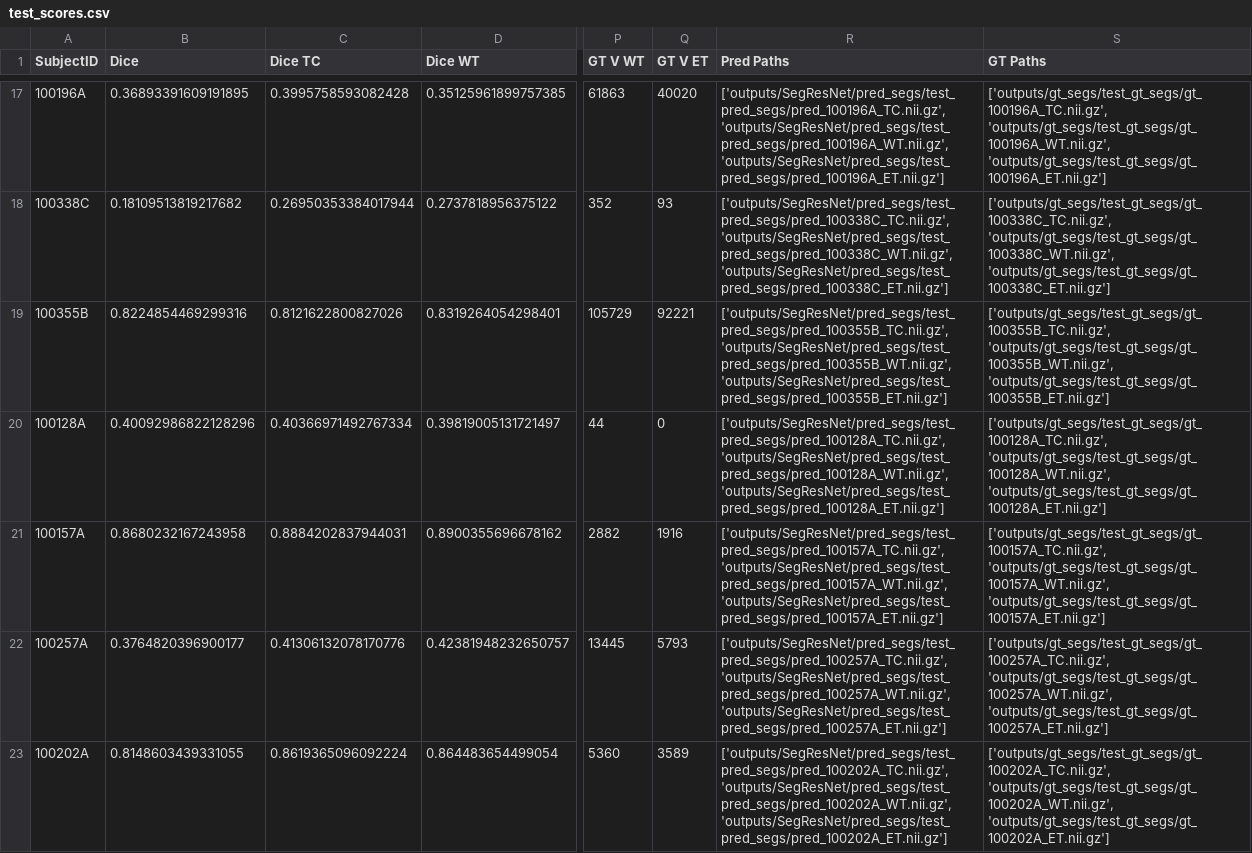
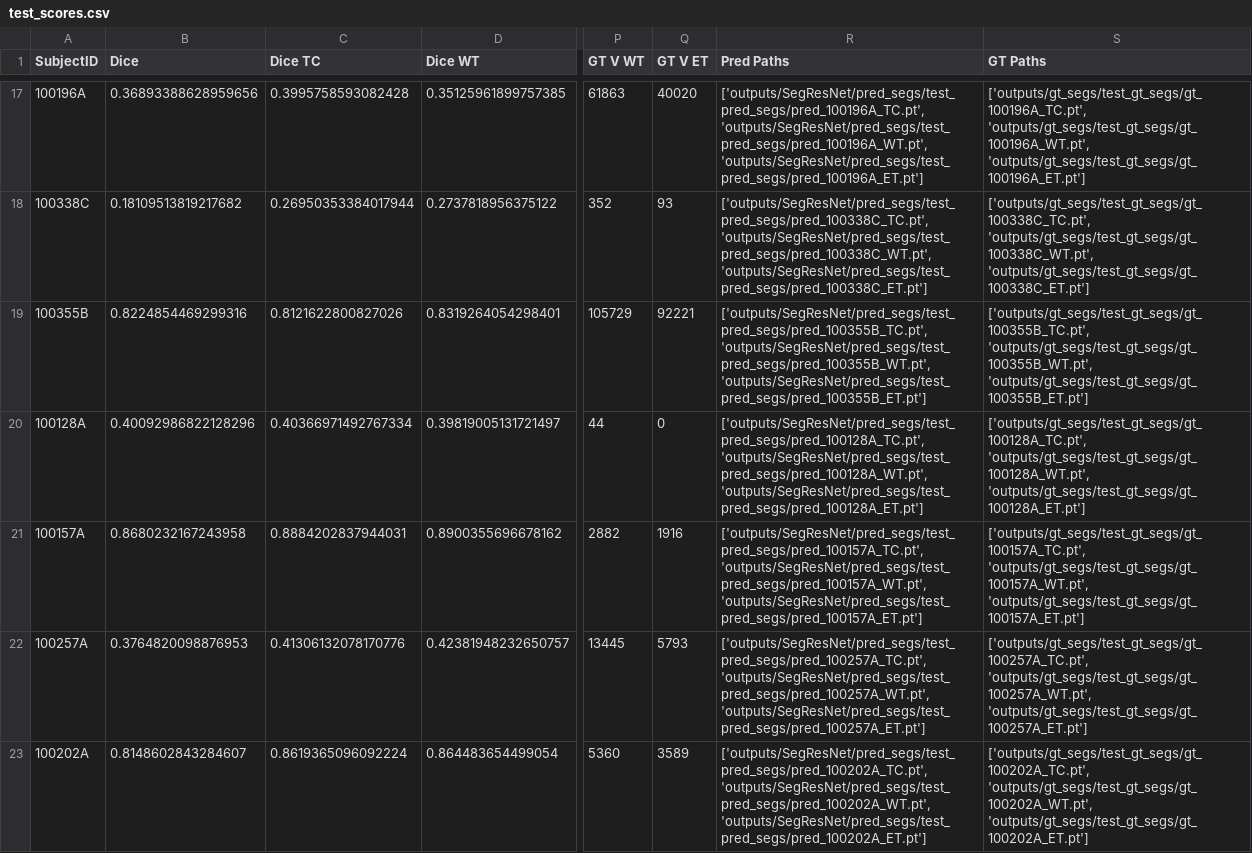
Before and after one commit to NachoGV/Semantic-Segmentation-of-Brain-Metastases-in-MRI-Scans, a CSV file: outputs/SegResNet/test_scores.csv, drawn as a sheet; only a part is shown, gaps mark what is left out; the diff covers the shown part only; the diff names each change by its address in the sheet, - before the commit and + after, or states it on an @@ line.

```diff
--- a/outputs/SegResNet/test_scores.csv
+++ b/outputs/SegResNet/test_scores.csv
-B17 (Dice): 0.36893391609191895
+B17 (Dice): 0.36893388628959656
-R17 (Pred Paths): ['outputs/SegResNet/pred_segs/test_pred_segs/pred_100196A_TC.nii.gz', 'outputs/SegResNet/pred_segs/test_pred_segs/pred_100196A_WT.nii.gz', 'outputs/SegResNet/pred_segs/test_pred_segs/pred_100196A_ET.nii.gz']
+R17 (Pred Paths): ['outputs/SegResNet/pred_segs/test_pred_segs/pred_100196A_TC.pt', 'outputs/SegResNet/pred_segs/test_pred_segs/pred_100196A_WT.pt', 'outputs/SegResNet/pred_segs/test_pred_segs/pred_100196A_ET.pt']
-S17 (GT Paths): ['outputs/gt_segs/test_gt_segs/gt_100196A_TC.nii.gz', 'outputs/gt_segs/test_gt_segs/gt_100196A_WT.nii.gz', 'outputs/gt_segs/test_gt_segs/gt_100196A_ET.nii.gz']
+S17 (GT Paths): ['outputs/gt_segs/test_gt_segs/gt_100196A_TC.pt', 'outputs/gt_segs/test_gt_segs/gt_100196A_WT.pt', 'outputs/gt_segs/test_gt_segs/gt_100196A_ET.pt']
-R18 (Pred Paths): ['outputs/SegResNet/pred_segs/test_pred_segs/pred_100338C_TC.nii.gz', 'outputs/SegResNet/pred_segs/test_pred_segs/pred_100338C_WT.nii.gz', 'outputs/SegResNet/pred_segs/test_pred_segs/pred_100338C_ET.nii.gz']
+R18 (Pred Paths): ['outputs/SegResNet/pred_segs/test_pred_segs/pred_100338C_TC.pt', 'outputs/SegResNet/pred_segs/test_pred_segs/pred_100338C_WT.pt', 'outputs/SegResNet/pred_segs/test_pred_segs/pred_100338C_ET.pt']
-S18 (GT Paths): ['outputs/gt_segs/test_gt_segs/gt_100338C_TC.nii.gz', 'outputs/gt_segs/test_gt_segs/gt_100338C_WT.nii.gz', 'outputs/gt_segs/test_gt_segs/gt_100338C_ET.nii.gz']
+S18 (GT Paths): ['outputs/gt_segs/test_gt_segs/gt_100338C_TC.pt', 'outputs/gt_segs/test_gt_segs/gt_100338C_WT.pt', 'outputs/gt_segs/test_gt_segs/gt_100338C_ET.pt']
-R19 (Pred Paths): ['outputs/SegResNet/pred_segs/test_pred_segs/pred_100355B_TC.nii.gz', 'outputs/SegResNet/pred_segs/test_pred_segs/pred_100355B_WT.nii.gz', 'outputs/SegResNet/pred_segs/test_pred_segs/pred_100355B_ET.nii.gz']
+R19 (Pred Paths): ['outputs/SegResNet/pred_segs/test_pred_segs/pred_100355B_TC.pt', 'outputs/SegResNet/pred_segs/test_pred_segs/pred_100355B_WT.pt', 'outputs/SegResNet/pred_segs/test_pred_segs/pred_100355B_ET.pt']
-S19 (GT Paths): ['outputs/gt_segs/test_gt_segs/gt_100355B_TC.nii.gz', 'outputs/gt_segs/test_gt_segs/gt_100355B_WT.nii.gz', 'outputs/gt_segs/test_gt_segs/gt_100355B_ET.nii.gz']
+S19 (GT Paths): ['outputs/gt_segs/test_gt_segs/gt_100355B_TC.pt', 'outputs/gt_segs/test_gt_segs/gt_100355B_WT.pt', 'outputs/gt_segs/test_gt_segs/gt_100355B_ET.pt']
-R20 (Pred Paths): ['outputs/SegResNet/pred_segs/test_pred_segs/pred_100128A_TC.nii.gz', 'outputs/SegResNet/pred_segs/test_pred_segs/pred_100128A_WT.nii.gz', 'outputs/SegResNet/pred_segs/test_pred_segs/pred_100128A_ET.nii.gz']
+R20 (Pred Paths): ['outputs/SegResNet/pred_segs/test_pred_segs/pred_100128A_TC.pt', 'outputs/SegResNet/pred_segs/test_pred_segs/pred_100128A_WT.pt', 'outputs/SegResNet/pred_segs/test_pred_segs/pred_100128A_ET.pt']
-S20 (GT Paths): ['outputs/gt_segs/test_gt_segs/gt_100128A_TC.nii.gz', 'outputs/gt_segs/test_gt_segs/gt_100128A_WT.nii.gz', 'outputs/gt_segs/test_gt_segs/gt_100128A_ET.nii.gz']
+S20 (GT Paths): ['outputs/gt_segs/test_gt_segs/gt_100128A_TC.pt', 'outputs/gt_segs/test_gt_segs/gt_100128A_WT.pt', 'outputs/gt_segs/test_gt_segs/gt_100128A_ET.pt']
-R21 (Pred Paths): ['outputs/SegResNet/pred_segs/test_pred_segs/pred_100157A_TC.nii.gz', 'outputs/SegResNet/pred_segs/test_pred_segs/pred_100157A_WT.nii.gz', 'outputs/SegResNet/pred_segs/test_pred_segs/pred_100157A_ET.nii.gz']
+R21 (Pred Paths): ['outputs/SegResNet/pred_segs/test_pred_segs/pred_100157A_TC.pt', 'outputs/SegResNet/pred_segs/test_pred_segs/pred_100157A_WT.pt', 'outputs/SegResNet/pred_segs/test_pred_segs/pred_100157A_ET.pt']
-S21 (GT Paths): ['outputs/gt_segs/test_gt_segs/gt_100157A_TC.nii.gz', 'outputs/gt_segs/test_gt_segs/gt_100157A_WT.nii.gz', 'outputs/gt_segs/test_gt_segs/gt_100157A_ET.nii.gz']
+S21 (GT Paths): ['outputs/gt_segs/test_gt_segs/gt_100157A_TC.pt', 'outputs/gt_segs/test_gt_segs/gt_100157A_WT.pt', 'outputs/gt_segs/test_gt_segs/gt_100157A_ET.pt']
-B22 (Dice): 0.3764820396900177
+B22 (Dice): 0.3764820098876953
-R22 (Pred Paths): ['outputs/SegResNet/pred_segs/test_pred_segs/pred_100257A_TC.nii.gz', 'outputs/SegResNet/pred_segs/test_pred_segs/pred_100257A_WT.nii.gz', 'outputs/SegResNet/pred_segs/test_pred_segs/pred_100257A_ET.nii.gz']
+R22 (Pred Paths): ['outputs/SegResNet/pred_segs/test_pred_segs/pred_100257A_TC.pt', 'outputs/SegResNet/pred_segs/test_pred_segs/pred_100257A_WT.pt', 'outputs/SegResNet/pred_segs/test_pred_segs/pred_100257A_ET.pt']
-S22 (GT Paths): ['outputs/gt_segs/test_gt_segs/gt_100257A_TC.nii.gz', 'outputs/gt_segs/test_gt_segs/gt_100257A_WT.nii.gz', 'outputs/gt_segs/test_gt_segs/gt_100257A_ET.nii.gz']
+S22 (GT Paths): ['outputs/gt_segs/test_gt_segs/gt_100257A_TC.pt', 'outputs/gt_segs/test_gt_segs/gt_100257A_WT.pt', 'outputs/gt_segs/test_gt_segs/gt_100257A_ET.pt']
-B23 (Dice): 0.8148603439331055
+B23 (Dice): 0.8148602843284607
-R23 (Pred Paths): ['outputs/SegResNet/pred_segs/test_pred_segs/pred_100202A_TC.nii.gz', 'outputs/SegResNet/pred_segs/test_pred_segs/pred_100202A_WT.nii.gz', 'outputs/SegResNet/pred_segs/test_pred_segs/pred_100202A_ET.nii.gz']
+R23 (Pred Paths): ['outputs/SegResNet/pred_segs/test_pred_segs/pred_100202A_TC.pt', 'outputs/SegResNet/pred_segs/test_pred_segs/pred_100202A_WT.pt', 'outputs/SegResNet/pred_segs/test_pred_segs/pred_100202A_ET.pt']
-S23 (GT Paths): ['outputs/gt_segs/test_gt_segs/gt_100202A_TC.nii.gz', 'outputs/gt_segs/test_gt_segs/gt_100202A_WT.nii.gz', 'outputs/gt_segs/test_gt_segs/gt_100202A_ET.nii.gz']
+S23 (GT Paths): ['outputs/gt_segs/test_gt_segs/gt_100202A_TC.pt', 'outputs/gt_segs/test_gt_segs/gt_100202A_WT.pt', 'outputs/gt_segs/test_gt_segs/gt_100202A_ET.pt']
```
Also changed, not shown: 53 edited cells elsewhere in this file, outputs/AHNet/test_scores.csv, outputs/SegResNet/val_scores.csv, 19 other files.
